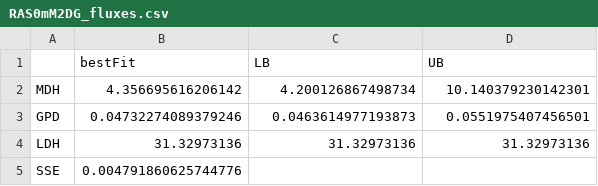
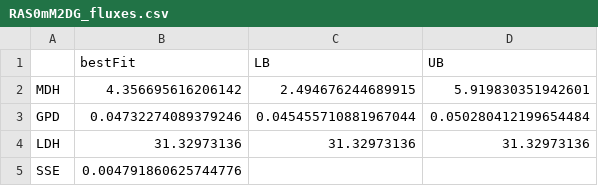
Before and after one commit to e-stan/NADH_KFP, a CSV file: data/RAS0mM2DG/RAS0mM2DG_fluxes.csv, drawn as a sheet.

```diff
--- a/data/RAS0mM2DG/RAS0mM2DG_fluxes.csv
+++ b/data/RAS0mM2DG/RAS0mM2DG_fluxes.csv
@@ -1,4 +1,4 @@
 ,bestFit,LB,UB
-MDH,4.356695616206142,4.200126867498734,10.140379230142301
-GPD,0.04732274089379246,0.0463614977193873,0.0551975407456501
+MDH,4.356695616206142,2.494676244689915,5.919830351942601
+GPD,0.04732274089379246,0.045455710881967044,0.050280412199654484
 LDH,31.32973136,31.32973136,31.32973136
```
Also changed, not shown: 6 other files.
